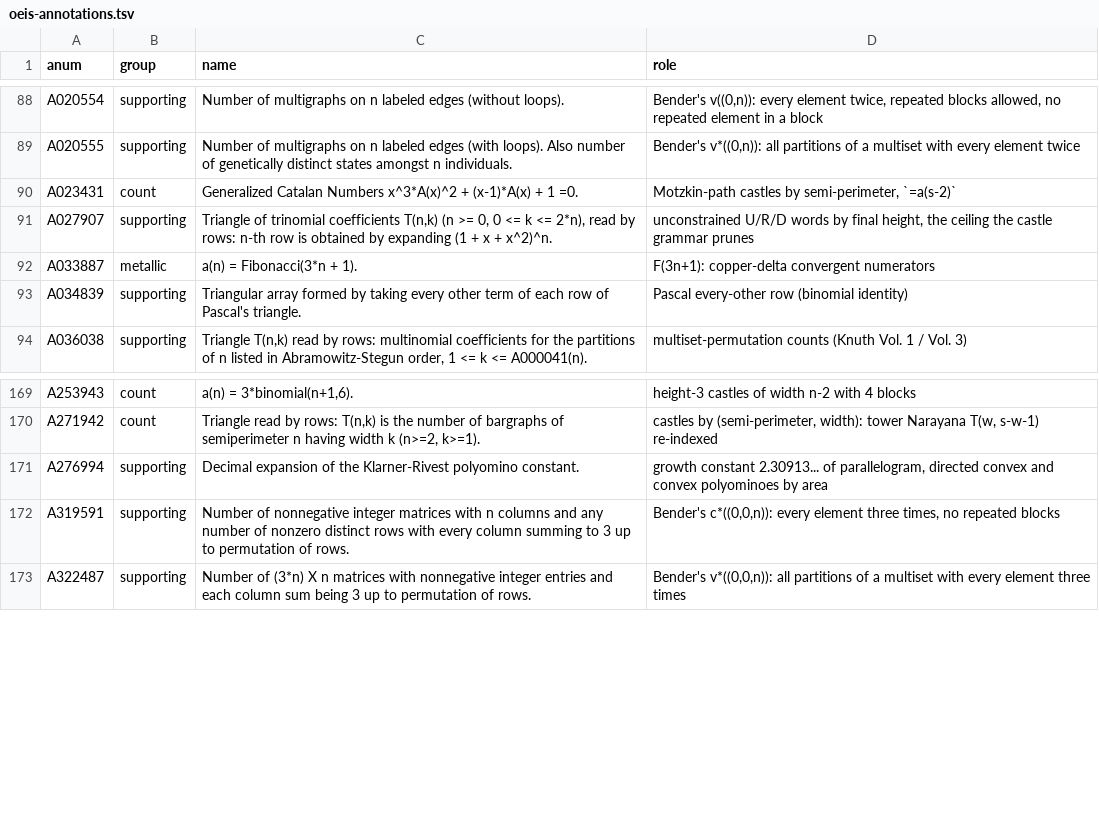
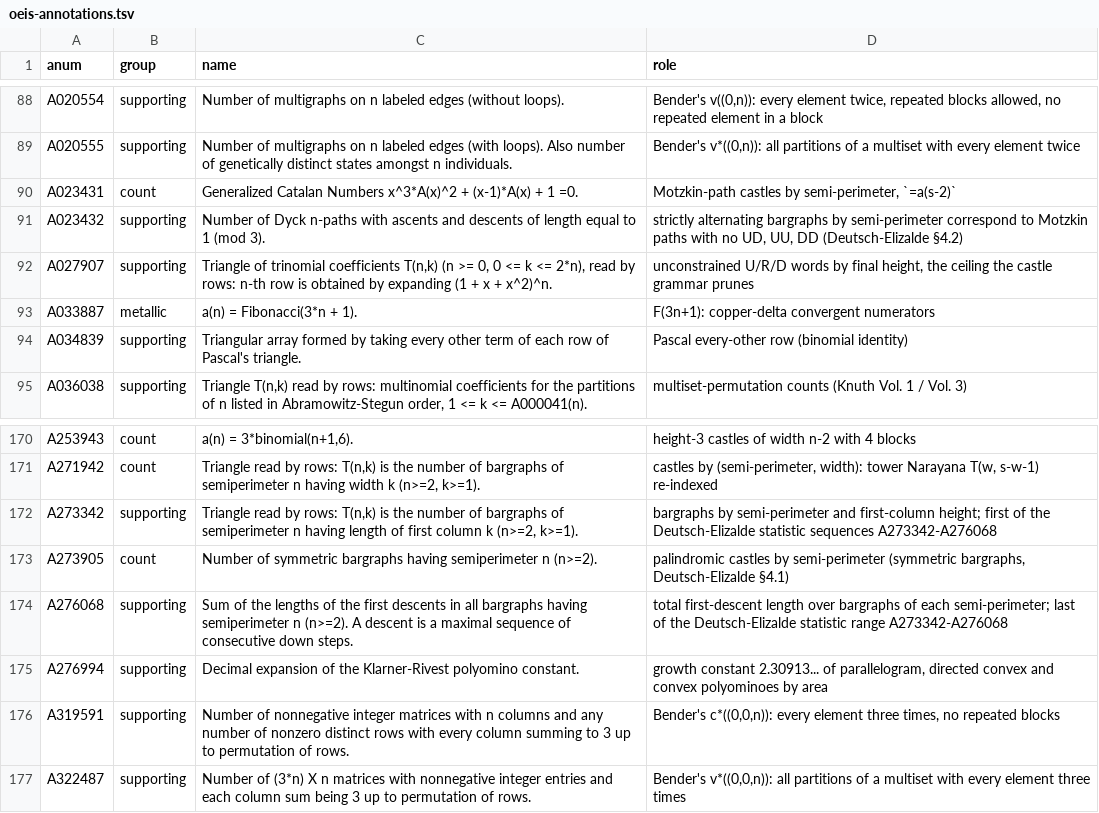
Before and after one commit to eeggwall/castles-wiki, a TSV file: config/oeis-annotations.tsv, drawn as a sheet; only a part is shown, gaps mark what is left out.

Commit message:
docs: summarize Deutsch-Elizalde, bargraphs as cornerless Motzkin paths
Wiki-Op: ingest

```diff
--- a/config/oeis-annotations.tsv
+++ b/config/oeis-annotations.tsv
@@ -90,2 +90,3 @@ A020555	supporting	Number of multigraphs on n labeled edges (with loops). Also n
 A023431	count	Generalized Catalan Numbers x^3*A(x)^2 + (x-1)*A(x) + 1 =0.	Motzkin-path castles by semi-perimeter, `=a(s-2)`
+A023432	supporting	Number of Dyck n-paths with ascents and descents of length equal to 1 (mod 3).	strictly alternating bargraphs by semi-perimeter correspond to Motzkin paths with no UD, UU, DD (Deutsch-Elizalde §4.2)
 A027907	supporting	Triangle of trinomial coefficients T(n,k) (n >= 0, 0 <= k <= 2*n), read by rows: n-th row is obtained by expanding (1 + x + x^2)^n.	unconstrained U/R/D words by final height, the ceiling the castle grammar prunes
@@ -170,2 +171,5 @@ A253943	count	a(n) = 3*binomial(n+1,6).	height-3 castles of width n-2 with 4 blo
 A271942	count	Triangle read by rows: T(n,k) is the number of bargraphs of semiperimeter n having width k (n>=2, k>=1).	castles by (semi-perimeter, width): tower Narayana T(w, s-w-1) re-indexed
+A273342	supporting	Triangle read by rows: T(n,k) is the number of bargraphs of semiperimeter n having length of first column k (n>=2, k>=1).	bargraphs by semi-perimeter and first-column height; first of the Deutsch-Elizalde statistic sequences A273342-A276068
+A273905	count	Number of symmetric bargraphs having semiperimeter n (n>=2).	palindromic castles by semi-perimeter (symmetric bargraphs, Deutsch-Elizalde §4.1)
+A276068	supporting	Sum of the lengths of the first descents in all bargraphs having semiperimeter n (n>=2). A descent is a maximal sequence of consecutive down steps.	total first-descent length over bargraphs of each semi-perimeter; last of the Deutsch-Elizalde statistic range A273342-A276068
 A276994	supporting	Decimal expansion of the Klarner-Rivest polyomino constant.	growth constant 2.30913... of parallelogram, directed convex and convex polyominoes by area
```
Also changed, not shown: 14 other files.
